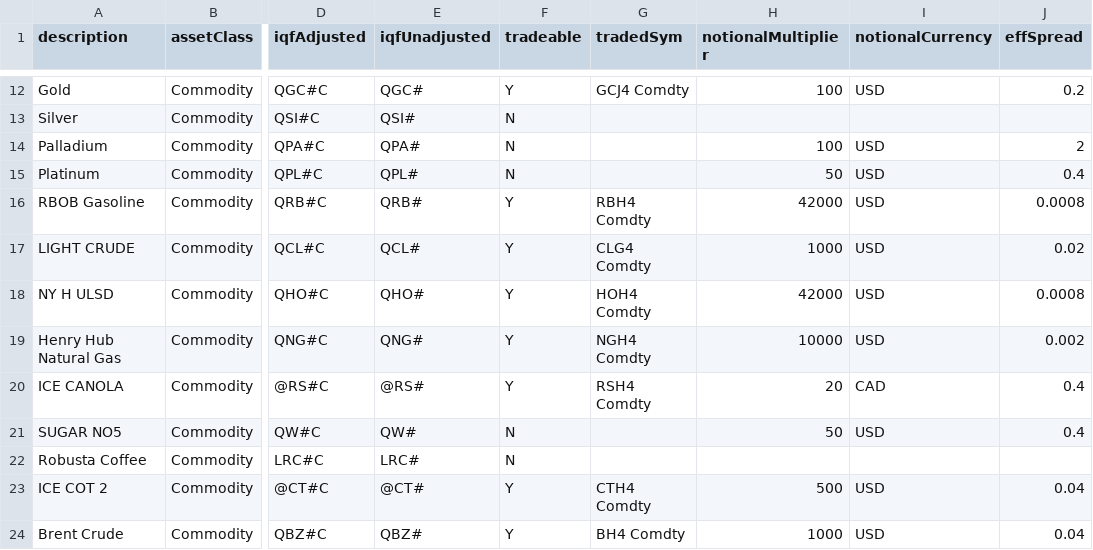
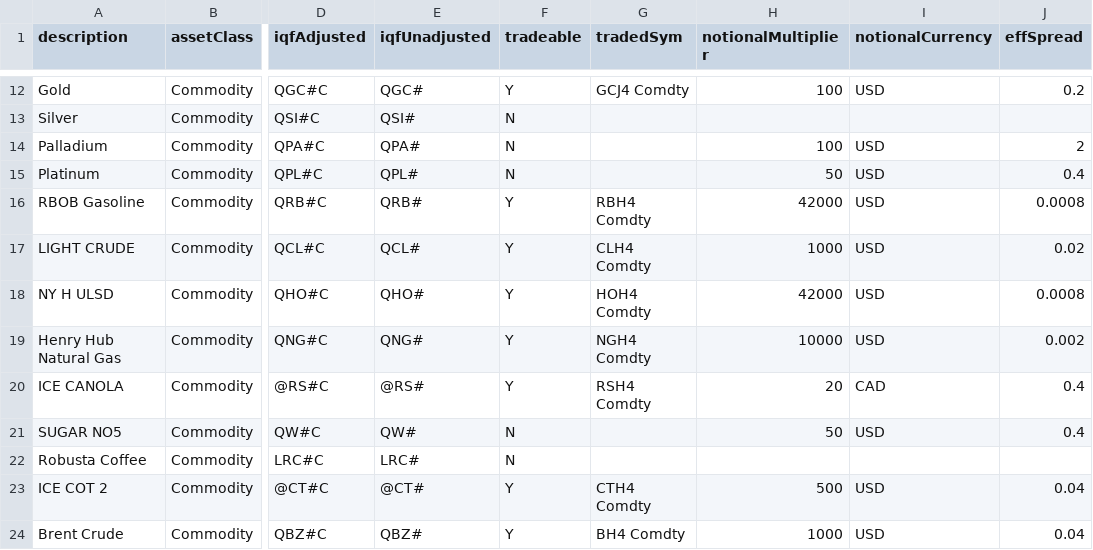
Before and after one commit to Matthew-Ramanah/csaProd, a CSV file: csaRefData.csv, drawn as a sheet; only a part is shown, gaps mark what is left out; the diff names each change by its address in the sheet, - before the commit and + after, or states it on an @@ line.

```diff
--- a/csaRefData.csv
+++ b/csaRefData.csv
-G17 (tradedSym): CLG4 Comdty
+G17 (tradedSym): CLH4 Comdty
```
Also changed, not shown: models/AFBI/config/riskLimits.csv, 10 other files.
